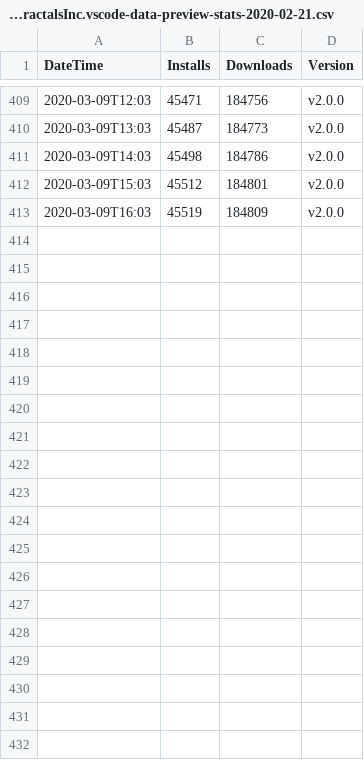
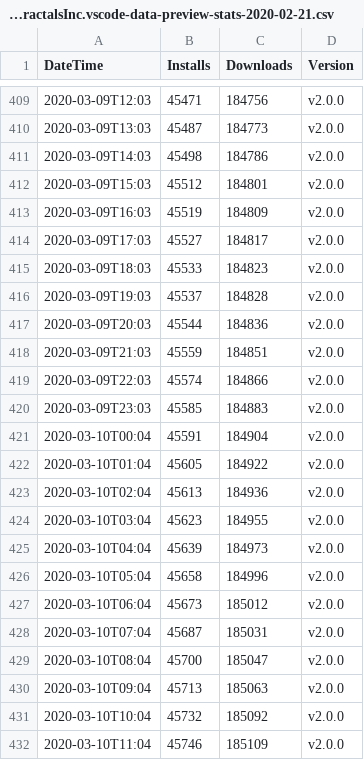
Before and after one commit to RandomFractals/vscode-marketplace-ext-stats, a CSV file: data/RandomFractalsInc.vscode-data-preview-stats-2020-02-21.csv, drawn as a sheet; only a part is shown, gaps mark what is left out; the diff covers the shown part only; the diff names each change by its address in the sheet, - before the commit and + after, or states it on an @@ line.

Commit message:
stats update for geo data viewer v1.4.0 release

```diff
--- a/data/RandomFractalsInc.vscode-data-preview-stats-2020-02-21.csv
+++ b/data/RandomFractalsInc.vscode-data-preview-stats-2020-02-21.csv
+row 414: 2020-03-09T17:03 | 45527 | 184817 | v2.0.0
+row 415: 2020-03-09T18:03 | 45533 | 184823 | v2.0.0
+row 416: 2020-03-09T19:03 | 45537 | 184828 | v2.0.0
+row 417: 2020-03-09T20:03 | 45544 | 184836 | v2.0.0
+row 418: 2020-03-09T21:03 | 45559 | 184851 | v2.0.0
+row 419: 2020-03-09T22:03 | 45574 | 184866 | v2.0.0
+row 420: 2020-03-09T23:03 | 45585 | 184883 | v2.0.0
+row 421: 2020-03-10T00:04 | 45591 | 184904 | v2.0.0
+row 422: 2020-03-10T01:04 | 45605 | 184922 | v2.0.0
+row 423: 2020-03-10T02:04 | 45613 | 184936 | v2.0.0
+row 424: 2020-03-10T03:04 | 45623 | 184955 | v2.0.0
+row 425: 2020-03-10T04:04 | 45639 | 184973 | v2.0.0
+row 426: 2020-03-10T05:04 | 45658 | 184996 | v2.0.0
+row 427: 2020-03-10T06:04 | 45673 | 185012 | v2.0.0
+row 428: 2020-03-10T07:04 | 45687 | 185031 | v2.0.0
+row 429: 2020-03-10T08:04 | 45700 | 185047 | v2.0.0
+row 430: 2020-03-10T09:04 | 45713 | 185063 | v2.0.0
+row 431: 2020-03-10T10:04 | 45732 | 185092 | v2.0.0
+row 432: 2020-03-10T11:04 | 45746 | 185109 | v2.0.0
```
Also changed, not shown: 10 added rows elsewhere in this file, data/RandomFractalsInc.geo-data-viewer-stats-2020-02-21.csv, data/RandomFractalsInc.vscode-vega-viewer-stats-2020-02-21.csv.
